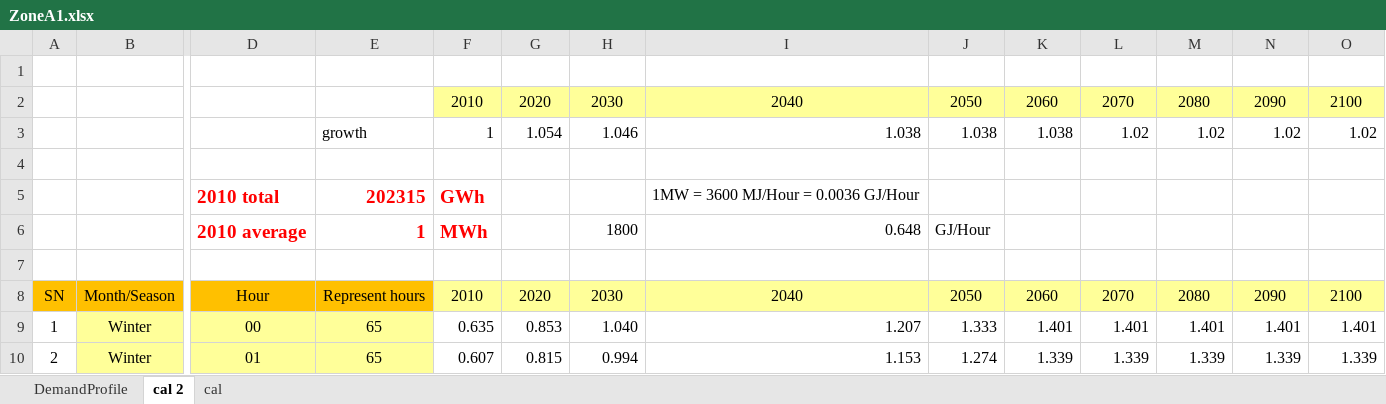
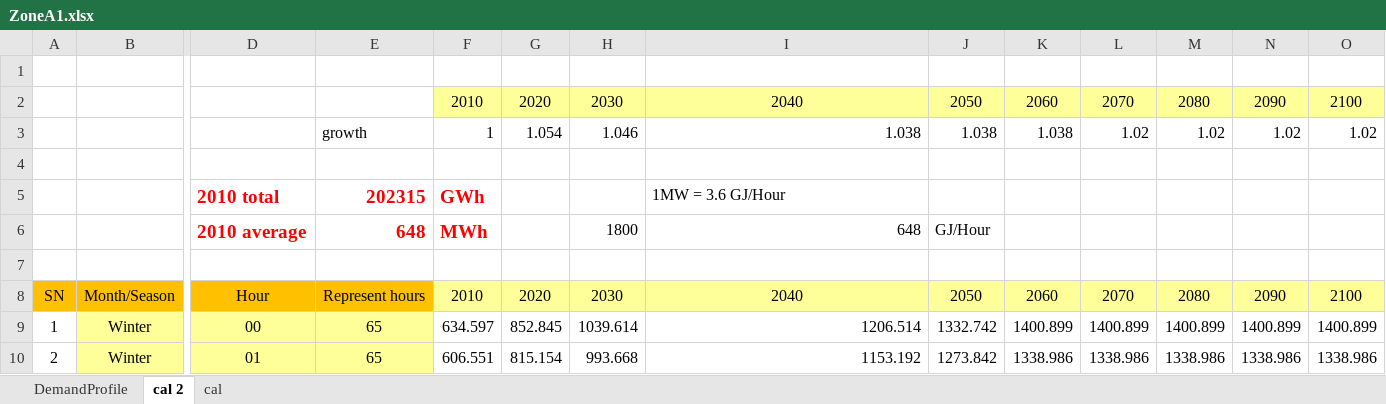
Before and after one commit to chengtachu/MUSE_PSM, an Excel workbook: Data/Input/Zone_DemandHeat/ZoneA1.xlsx, sheet cal 2, drawn as a sheet; only a part is shown, gaps mark what is left out; values as stored, in another font and other column widths than the file's, no borders; the diff covers the shown part only; the diff names each change by its address in the sheet, - before the commit and + after, or states it on an @@ line.

```diff
--- a/Data/Input/Zone_DemandHeat/ZoneA1.xlsx (sheet cal 2)
+++ b/Data/Input/Zone_DemandHeat/ZoneA1.xlsx (sheet cal 2)
-I5: 1MW = 3600 MJ/Hour = 0.0036 GJ/Hour
+I5: 1MW = 3.6 GJ/Hour
-E6: 1
+E6: 648
-I6: 0.648
+I6: 648
-F9: 0.635
+F9: 634.597
-G9: 0.853
+G9: 852.845
-H9: 1.040
+H9: 1039.614
-I9: 1.207
+I9: 1206.514
-J9: 1.333
+J9: 1332.742
-K9: 1.401
+K9: 1400.899
-L9: 1.401
+L9: 1400.899
-M9: 1.401
+M9: 1400.899
-N9: 1.401
+N9: 1400.899
-O9: 1.401
+O9: 1400.899
-F10: 0.607
+F10: 606.551
-G10: 0.815
+G10: 815.154
-H10: 0.994
+H10: 993.668
-I10: 1.153
+I10: 1153.192
-J10: 1.274
+J10: 1273.842
-K10: 1.339
+K10: 1338.986
-L10: 1.339
+L10: 1338.986
-M10: 1.339
+M10: 1338.986
-N10: 1.339
+N10: 1338.986
-O10: 1.339
+O10: 1338.986
```
Also changed, not shown: 1900 edited cells elsewhere in this sheet, sheet DemandProfile, Data/Assumption/Zone_ExistProcess/ZoneA2.xlsx, Data/Input/Zone_DemandHeat/ZoneA2.xlsx, 20 other files.
